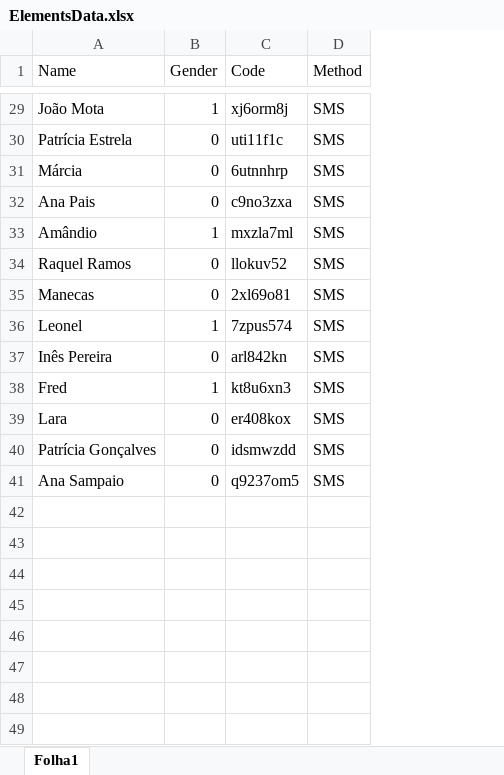
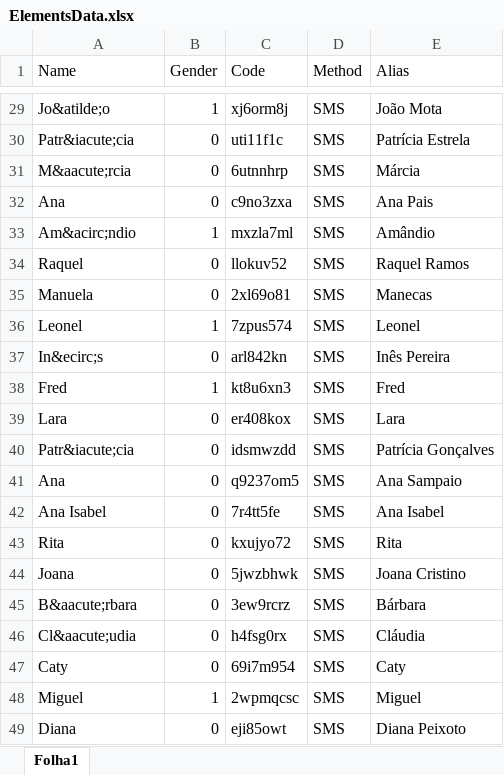
Before and after one commit to slooney/web, an Excel workbook: src/main/other/ElementsData.xlsx, sheet Folha1, drawn as a sheet; only a part is shown, gaps mark what is left out; values as stored, in another font and other column widths than the file's, no borders; the diff covers the shown part only; the diff names each change by its address in the sheet, - before the commit and + after, or states it on an @@ line.

```diff
--- a/src/main/other/ElementsData.xlsx (sheet Folha1)
+++ b/src/main/other/ElementsData.xlsx (sheet Folha1)
+column E (Alias), rows 29-41: João Mota | Patrícia Estrela | Márcia | Ana Pais | Amândio | Raquel Ramos | Manecas | Leonel | Inês Pereira | Fred | Lara | Patrícia Gonçalves | Ana Sampaio
-A29 (Name): João Mota
+A29 (Name): Jo&atilde;o
-A30 (Name): Patrícia Estrela
+A30 (Name): Patr&iacute;cia
-A31 (Name): Márcia
+A31 (Name): M&aacute;rcia
-A32 (Name): Ana Pais
+A32 (Name): Ana
-A33 (Name): Amândio
+A33 (Name): Am&acirc;ndio
-A34 (Name): Raquel Ramos
+A34 (Name): Raquel
-A35 (Name): Manecas
+A35 (Name): Manuela
-A37 (Name): Inês Pereira
+A37 (Name): In&ecirc;s
-A40 (Name): Patrícia Gonçalves
+A40 (Name): Patr&iacute;cia
-A41 (Name): Ana Sampaio
+A41 (Name): Ana
+row 42: Ana Isabel | 0 | 7r4tt5fe | SMS | Ana Isabel
+row 43: Rita | 0 | kxujyo72 | SMS | Rita
+row 44: Joana | 0 | 5jwzbhwk | SMS | Joana Cristino
+row 45: B&aacute;rbara | 0 | 3ew9rcrz | SMS | Bárbara
+row 46: Cl&aacute;udia | 0 | h4fsg0rx | SMS | Cláudia
+row 47: Caty | 0 | 69i7m954 | SMS | Caty
+row 48: Miguel | 1 | 2wpmqcsc | SMS | Miguel
+row 49: Diana | 0 | eji85owt | SMS | Diana Peixoto
```
Also changed, not shown: 17 edited cells elsewhere in this sheet, 1 other file.
